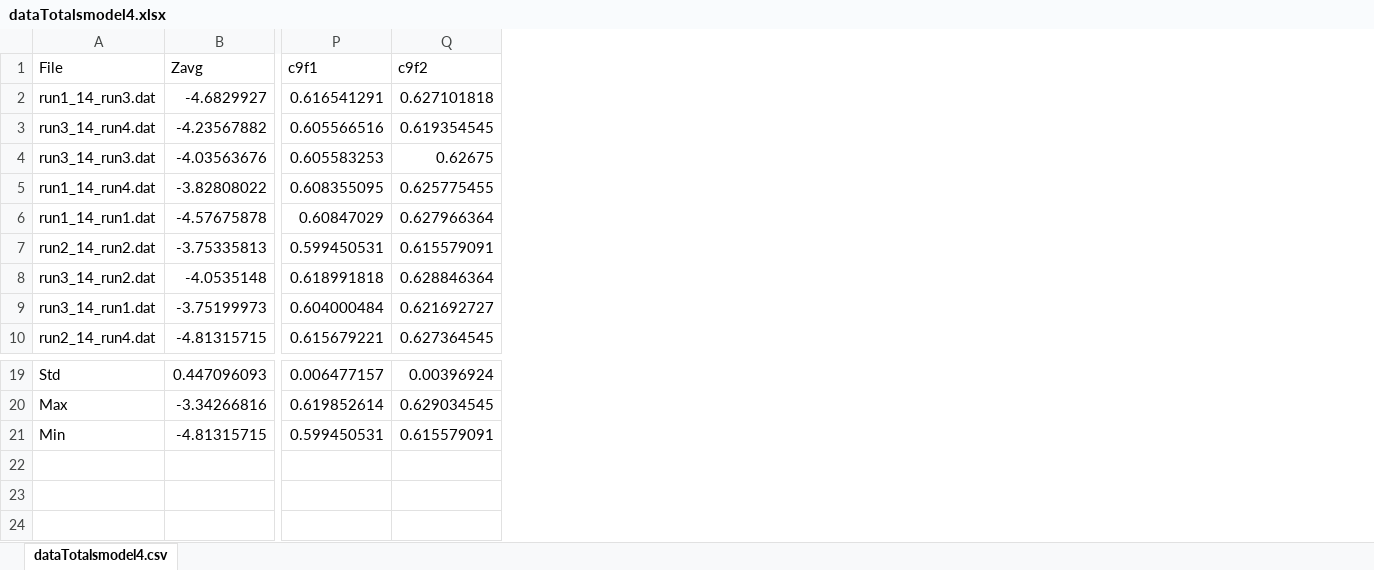
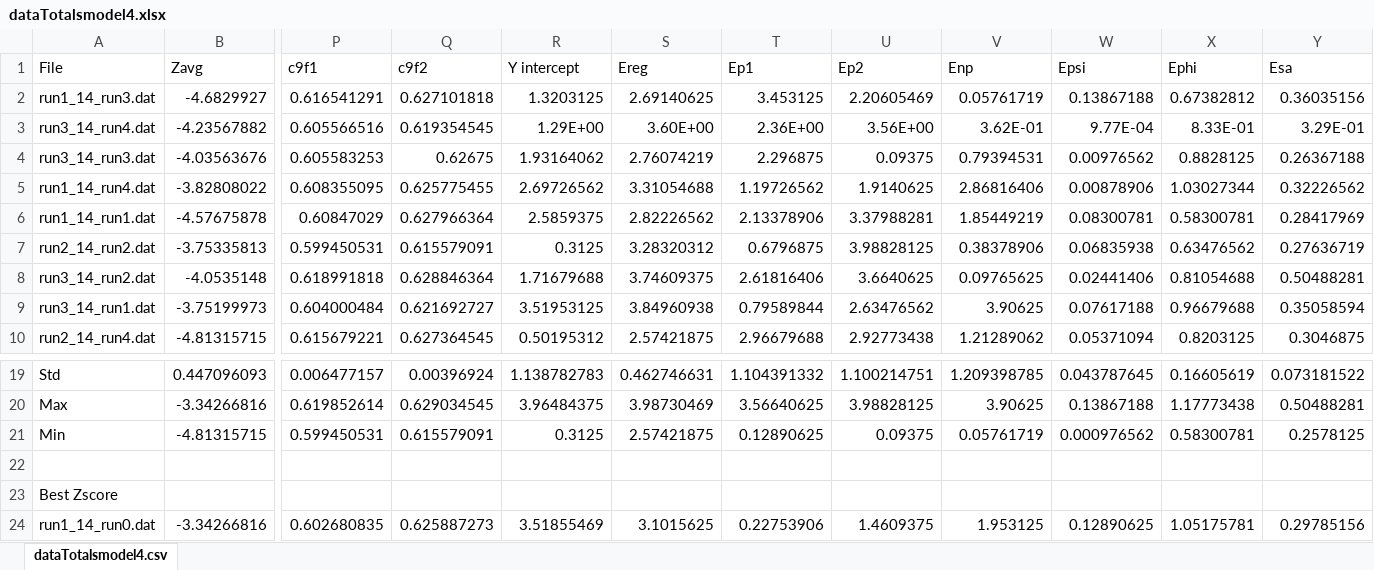
Before and after one commit to dvillega/Genetic-Algorithm, an Excel workbook: processedFiles/dataTotalsmodel4.xlsx, sheet dataTotalsmodel4.csv, drawn as a sheet; only a part is shown, gaps mark what is left out; values as stored, in another font and other column widths than the file's, no borders; rows hold the shown columns only; the diff names each change by its address in the sheet, - before the commit and + after, or states it on an @@ line.

```diff
--- a/processedFiles/dataTotalsmodel4.xlsx (sheet dataTotalsmodel4.csv)
+++ b/processedFiles/dataTotalsmodel4.xlsx (sheet dataTotalsmodel4.csv)
+column R (Y intercept), rows 2-10: 1.3203125 | 1.29E+00 | 1.93164062 | 2.69726562 | 2.5859375 | 0.3125 | 1.71679688 | 3.51953125 | 0.50195312; rows 19-21: 1.138782783 | 3.96484375 | 0.3125
+column S (Ereg), rows 2-10: 2.69140625 | 3.60E+00 | 2.76074219 | 3.31054688 | 2.82226562 | 3.28320312 | 3.74609375 | 3.84960938 | 2.57421875; rows 19-21: 0.462746631 | 3.98730469 | 2.57421875
+column T (Ep1), rows 2-10: 3.453125 | 2.36E+00 | 2.296875 | 1.19726562 | 2.13378906 | 0.6796875 | 2.61816406 | 0.79589844 | 2.96679688; rows 19-21: 1.104391332 | 3.56640625 | 0.12890625
+column U (Ep2), rows 2-10: 2.20605469 | 3.56E+00 | 0.09375 | 1.9140625 | 3.37988281 | 3.98828125 | 3.6640625 | 2.63476562 | 2.92773438; rows 19-21: 1.100214751 | 3.98828125 | 0.09375
+column V (Enp), rows 2-10: 0.05761719 | 3.62E-01 | 0.79394531 | 2.86816406 | 1.85449219 | 0.38378906 | 0.09765625 | 3.90625 | 1.21289062; rows 19-21: 1.209398785 | 3.90625 | 0.05761719
+column W (Epsi), rows 2-10: 0.13867188 | 9.77E-04 | 0.00976562 | 0.00878906 | 0.08300781 | 0.06835938 | 0.02441406 | 0.07617188 | 0.05371094; rows 19-21: 0.043787645 | 0.13867188 | 0.000976562
+column X (Ephi), rows 2-10: 0.67382812 | 8.33E-01 | 0.8828125 | 1.03027344 | 0.58300781 | 0.63476562 | 0.81054688 | 0.96679688 | 0.8203125; rows 19-21: 0.16605619 | 1.17773438 | 0.58300781
+column Y (Esa), rows 2-10: 0.36035156 | 3.29E-01 | 0.26367188 | 0.32226562 | 0.28417969 | 0.27636719 | 0.50488281 | 0.35058594 | 0.3046875; rows 19-21: 0.073181522 | 0.50488281 | 0.2578125
+row 22: (empty)
+row 23: Best Zscore
+row 24: run1_14_run0.dat | -3.34266816 | 0.602680835 | 0.625887273 | 3.51855469 | 3.1015625 | 0.22753906 | 1.4609375 | 1.953125 | 0.12890625 | 1.05175781 | 0.29785156
```
Also changed, not shown: processedFiles/dataTotalsModel1.xlsx, processedFiles/dataTotalsmodel2.xlsx, 5 other files.
